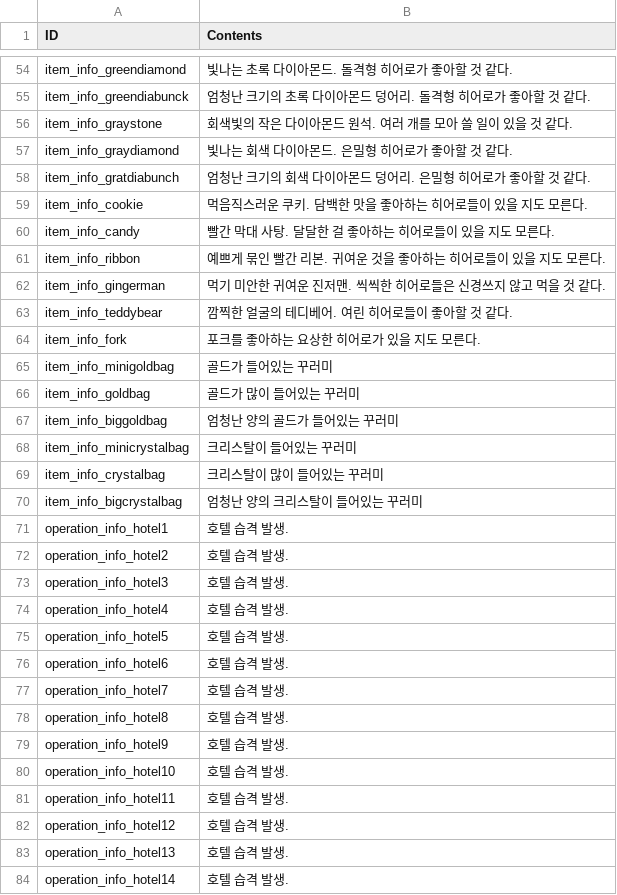
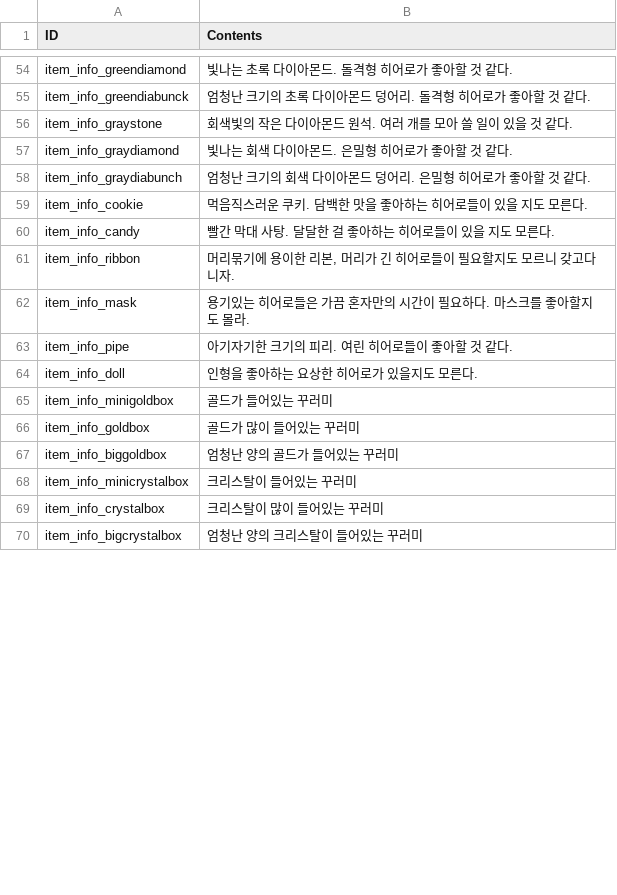
Before and after one commit to rockdo4/metacraft, a CSV file: Assets/Tables/StringTable_Desc.csv, drawn as a sheet; only a part is shown, gaps mark what is left out; the diff covers the shown part only.

```diff
--- a/Assets/Tables/StringTable_Desc.csv
+++ b/Assets/Tables/StringTable_Desc.csv
@@ -57,28 +57,14 @@ item_info_graystone,회색빛의 작은 다이아몬드 원석. 여러 개를
 item_info_graydiamond,빛나는 회색 다이아몬드. 은밀형 히어로가 좋아할 것 같다.
-item_info_gratdiabunch,엄청난 크기의 회색 다이아몬드 덩어리. 은밀형 히어로가 좋아할 것 같다.
+item_info_graydiabunch,엄청난 크기의 회색 다이아몬드 덩어리. 은밀형 히어로가 좋아할 것 같다.
 item_info_cookie,먹음직스러운 쿠키. 담백한 맛을 좋아하는 히어로들이 있을 지도 모른다.
 item_info_candy,빨간 막대 사탕. 달달한 걸 좋아하는 히어로들이 있을 지도 모른다.
-item_info_ribbon,예쁘게 묶인 빨간 리본. 귀여운 것을 좋아하는 히어로들이 있을 지도 모른다.
-item_info_gingerman,먹기 미안한 귀여운 진저맨. 씩씩한 히어로들은 신경쓰지 않고 먹을 것 같다.
-item_info_teddybear,깜찍한 얼굴의 테디베어. 여린 히어로들이 좋아할 것 같다.
-item_info_fork,포크를 좋아하는 요상한 히어로가 있을 지도 모른다.
-item_info_minigoldbag,골드가 들어있는 꾸러미
-item_info_goldbag,골드가 많이 들어있는 꾸러미
-item_info_biggoldbag,엄청난 양의 골드가 들어있는 꾸러미
-item_info_minicrystalbag,크리스탈이 들어있는 꾸러미
-item_info_crystalbag,크리스탈이 많이 들어있는 꾸러미
-item_info_bigcrystalbag,엄청난 양의 크리스탈이 들어있는 꾸러미
-operation_info_hotel1,호텔 습격 발생.
-operation_info_hotel2,호텔 습격 발생.
-operation_info_hotel3,호텔 습격 발생.
-operation_info_hotel4,호텔 습격 발생.
-operation_info_hotel5,호텔 습격 발생.
-operation_info_hotel6,호텔 습격 발생.
-operation_info_hotel7,호텔 습격 발생.
-operation_info_hotel8,호텔 습격 발생.
-operation_info_hotel9,호텔 습격 발생.
-operation_info_hotel10,호텔 습격 발생.
-operation_info_hotel11,호텔 습격 발생.
-operation_info_hotel12,호텔 습격 발생.
-operation_info_hotel13,호텔 습격 발생.
-operation_info_hotel14,호텔 습격 발생.
+item_info_ribbon,"머리묶기에 용이한 리본, 머리가 긴 히어로들이 필요할지도 모르니 갖고다니자."
+item_info_mask,용기있는 히어로들은 가끔 혼자만의 시간이 필요하다. 마스크를 좋아할지도 몰라.
+item_info_pipe,아기자기한 크기의 피리. 여린 히어로들이 좋아할 것 같다.
+item_info_doll,인형을 좋아하는 요상한 히어로가 있을지도 모른다.
+item_info_minigoldbox,골드가 들어있는 꾸러미
+item_info_goldbox,골드가 많이 들어있는 꾸러미
+item_info_biggoldbox,엄청난 양의 골드가 들어있는 꾸러미
+item_info_minicrystalbox,크리스탈이 들어있는 꾸러미
+item_info_crystalbox,크리스탈이 많이 들어있는 꾸러미
+item_info_bigcrystalbox,엄청난 양의 크리스탈이 들어있는 꾸러미
```
Also changed, not shown: 24 added rows, 46 removed rows and 5 edited cells elsewhere in this file, Assets/Tables/MissionInfoTable.csv, Assets/Tables/StringTable_Event.csv, 5 other files.
